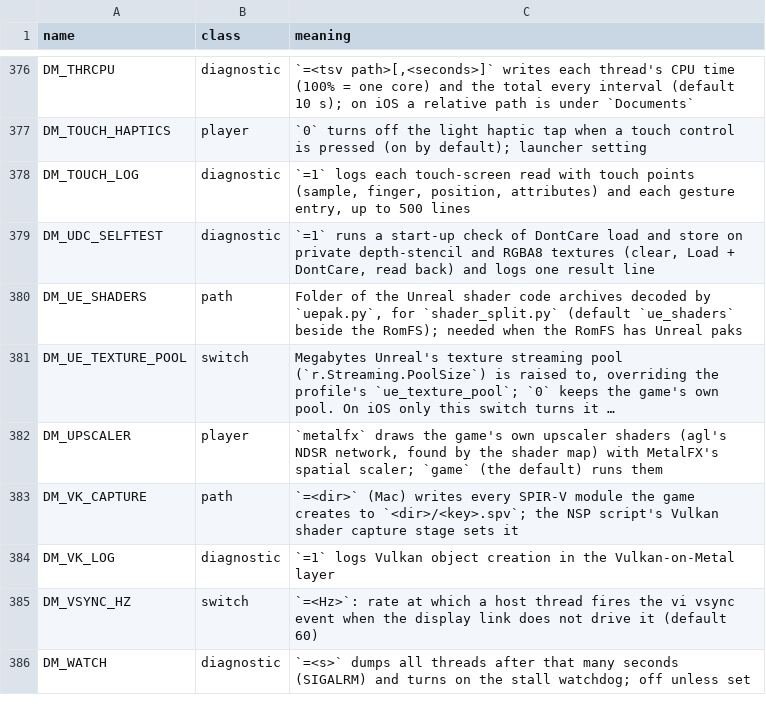
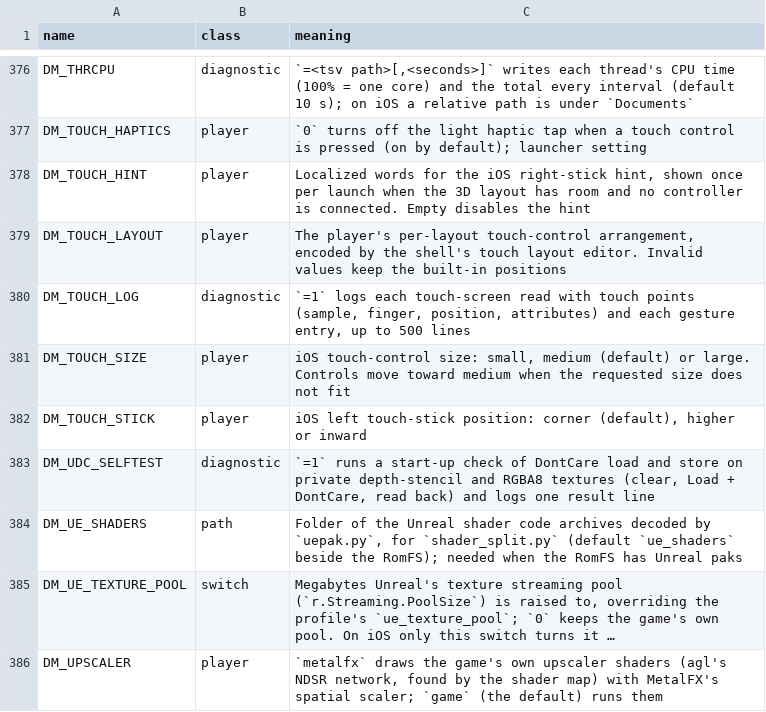
Before and after one commit to cover93-95/nxnative, a TSV file: docs/env_switches.tsv, drawn as a sheet; only a part is shown, gaps mark what is left out; the shorter side is filled out with more unchanged rows; long unchanged cells end in ….

Commit message:
Document the fork touch controls so environment validation passes
Upstream-Status: fork-only
Reason: The fork touch-control patches add four environment settings without table rows, which makes the Tool tests job fail once it preserves test exit status
Issue: LNPANDY/NX2Apple#690

```diff
--- a/docs/env_switches.tsv
+++ b/docs/env_switches.tsv
@@ -377,3 +377,7 @@ DM_THRCPU	diagnostic	`=<tsv path>[,<seconds>]` writes each thread's CPU time (10
 DM_TOUCH_HAPTICS	player	`0` turns off the light haptic tap when a touch control is pressed (on by default); launcher setting
+DM_TOUCH_HINT	player	Localized words for the iOS right-stick hint, shown once per launch when the 3D layout has room and no controller is connected. Empty disables the hint
+DM_TOUCH_LAYOUT	player	The player's per-layout touch-control arrangement, encoded by the shell's touch layout editor. Invalid values keep the built-in positions
 DM_TOUCH_LOG	diagnostic	`=1` logs each touch-screen read with touch points (sample, finger, position, attributes) and each gesture entry, up to 500 lines
+DM_TOUCH_SIZE	player	iOS touch-control size: small, medium (default) or large. Controls move toward medium when the requested size does not fit
+DM_TOUCH_STICK	player	iOS left touch-stick position: corner (default), higher or inward
 DM_UDC_SELFTEST	diagnostic	`=1` runs a start-up check of DontCare load and store on private depth-stencil and RGBA8 textures (clear, Load + DontCare, read back) and logs one result line
```
